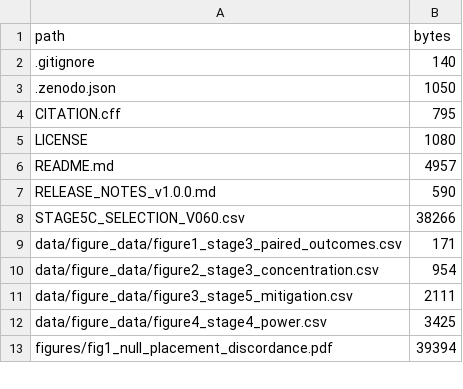
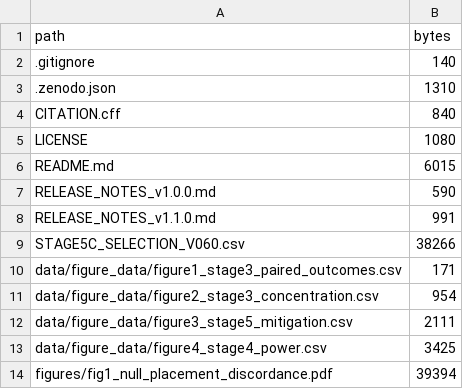
Before and after one commit to mauricio-herrera/null-placement-surrogate-inference, a CSV file: FILE_MANIFEST.csv, drawn as a sheet; only a part is shown.

Commit message:
Refresh integrity manifest for v1.1.0 metadata

```diff
--- a/FILE_MANIFEST.csv
+++ b/FILE_MANIFEST.csv
@@ -2,7 +2,8 @@ path,bytes
 .gitignore,140
-.zenodo.json,1050
-CITATION.cff,795
+.zenodo.json,1310
+CITATION.cff,840
 LICENSE,1080
-README.md,4957
+README.md,6015
 RELEASE_NOTES_v1.0.0.md,590
+RELEASE_NOTES_v1.1.0.md,991
 STAGE5C_SELECTION_V060.csv,38266
```
